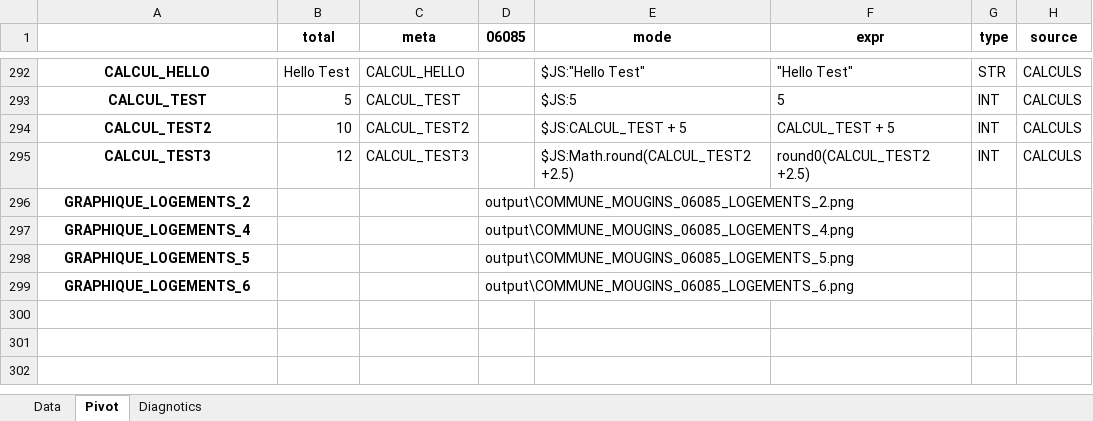
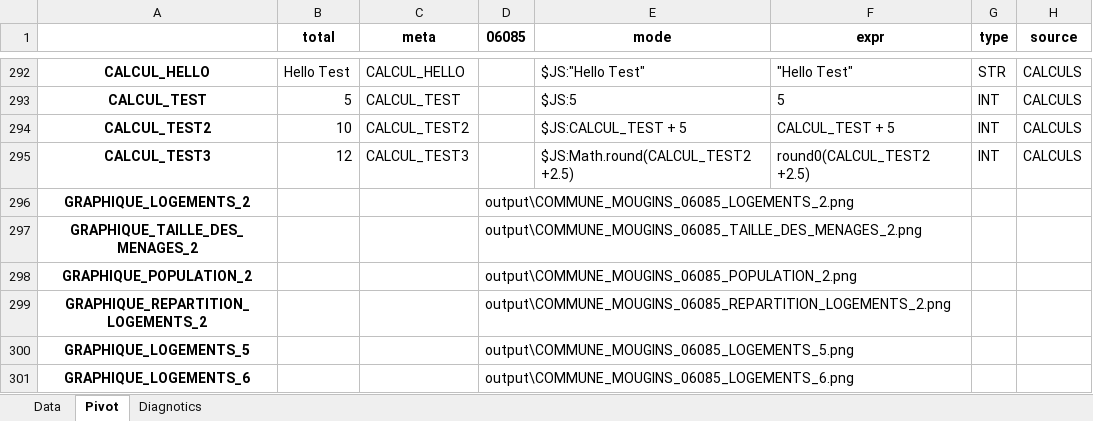
Before and after one commit to bheuse/ConsommationFonciere, an Excel workbook: output/COMMUNE_MOUGINS_06085.xlsx, sheet Pivot, drawn as a sheet; only a part is shown, gaps mark what is left out; values as stored, in another font and other column widths than the file's, no borders; removed rows and columns are numbered as before the commit, all else as after; the diff names each change by its address in the sheet, - before the commit and + after, or states it on an @@ line.

```diff
--- a/output/COMMUNE_MOUGINS_06085.xlsx (sheet Pivot)
+++ b/output/COMMUNE_MOUGINS_06085.xlsx (sheet Pivot)
-row 297: GRAPHIQUE_LOGEMENTS_4 |  |  | output\COMMUNE_MOUGINS_06085_LOGEMENTS_4.png
+row 297: GRAPHIQUE_TAILLE_DES_MENAGES_2 |  |  | output\COMMUNE_MOUGINS_06085_TAILLE_DES_MENAGES_2.png
+row 298: GRAPHIQUE_POPULATION_2 |  |  | output\COMMUNE_MOUGINS_06085_POPULATION_2.png
+row 299: GRAPHIQUE_REPARTITION_LOGEMENTS_2 |  |  | output\COMMUNE_MOUGINS_06085_REPARTITION_LOGEMENTS_2.png
```
Also changed, not shown: sheet Data, input/Configuration.xlsx, 5 other files.
